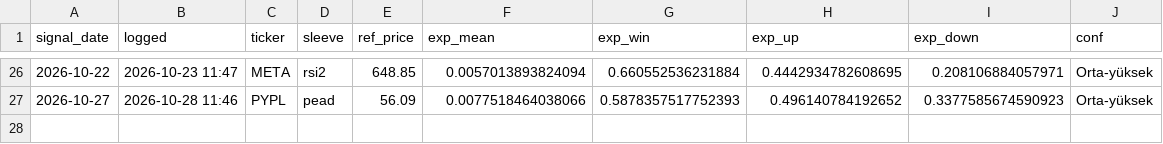
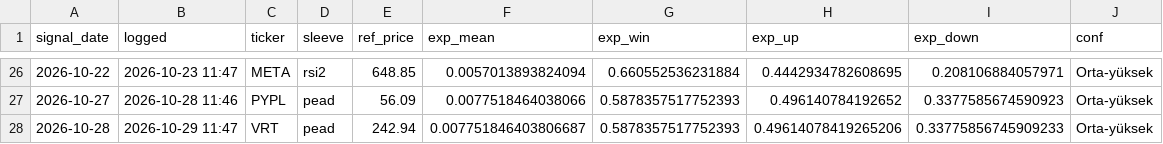
Before and after one commit to beyzlore/diamas, a CSV file: results/signal_log.csv, drawn as a sheet; only a part is shown, gaps mark what is left out; the diff names each change by its address in the sheet, - before the commit and + after, or states it on an @@ line.

```diff
--- a/results/signal_log.csv
+++ b/results/signal_log.csv
+row 28: 2026-10-28 | 2026-10-29 11:47 | VRT | pead | 242.94 | 0.007751846403806687 | 0.5878357517752393 | 0.49614078419265206 | 0.33775856745909233 | Orta-yüksek
```
Also changed, not shown: 3 other files.
